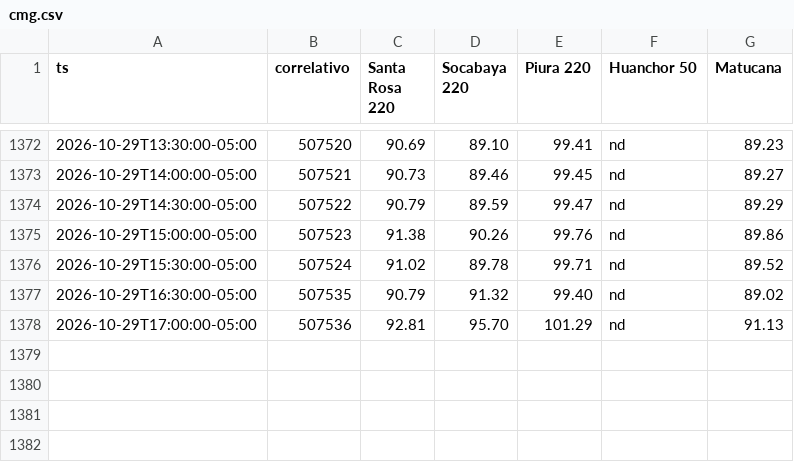
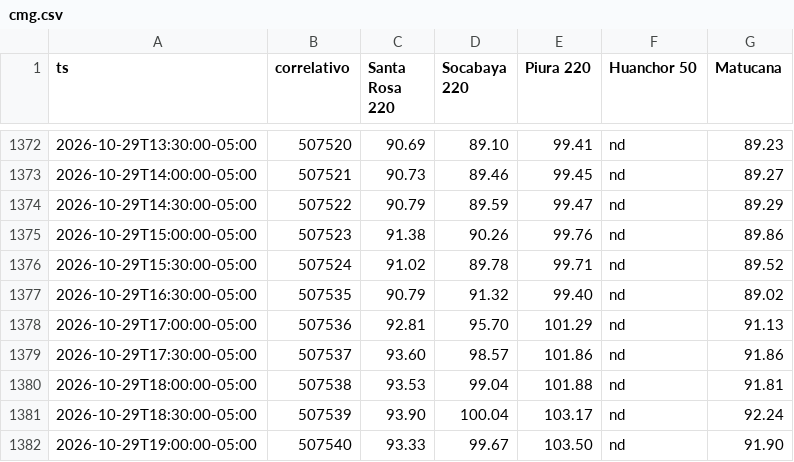
Before and after one commit to giordano1805-lab/Cmg-Rosa, a CSV file: data/cmg.csv, drawn as a sheet; only a part is shown, gaps mark what is left out; the diff names each change by its address in the sheet, - before the commit and + after, or states it on an @@ line.

```diff
--- a/data/cmg.csv
+++ b/data/cmg.csv
+row 1379: 2026-10-29T17:30:00-05:00 | 507537 | 93.60 | 98.57 | 101.86 | nd | 91.86
+row 1380: 2026-10-29T18:00:00-05:00 | 507538 | 93.53 | 99.04 | 101.88 | nd | 91.81
+row 1381: 2026-10-29T18:30:00-05:00 | 507539 | 93.90 | 100.04 | 103.17 | nd | 92.24
+row 1382: 2026-10-29T19:00:00-05:00 | 507540 | 93.33 | 99.67 | 103.50 | nd | 91.90
```
Also changed, not shown: 1 other file.
